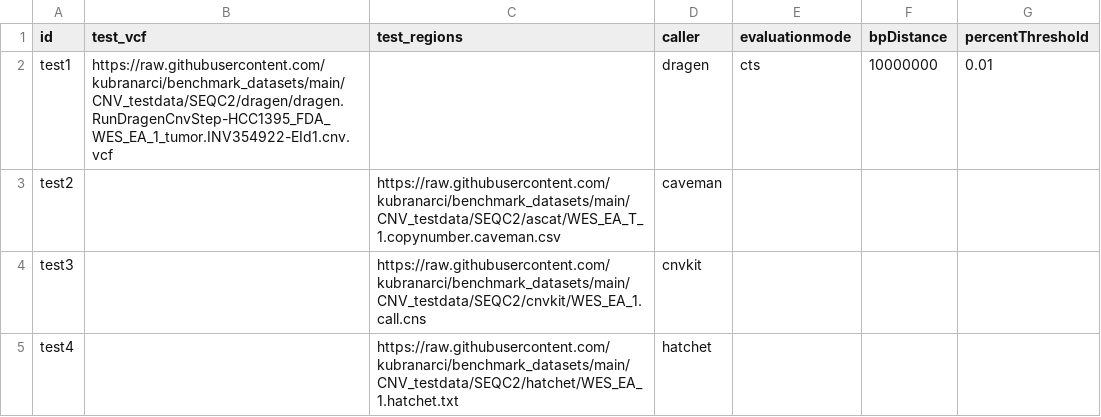
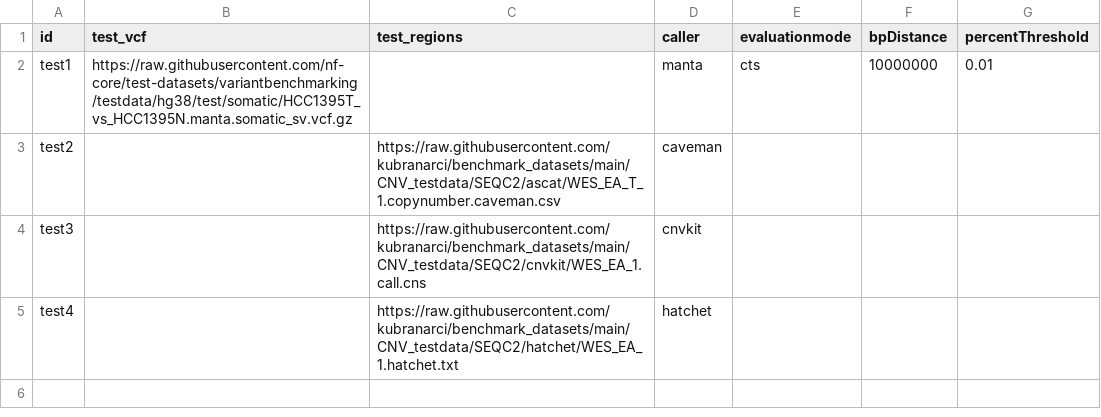
Before and after one commit to nf-core/variantbenchmarking, a CSV file: assets/samplesheet_cnv.csv, drawn as a sheet.

Commit message:
add nf-test for intersection sbw

```diff
--- a/assets/samplesheet_cnv.csv
+++ b/assets/samplesheet_cnv.csv
@@ -1,3 +1,3 @@
 id,test_vcf,test_regions,caller,evaluationmode,bpDistance,percentThreshold
-test1,https://raw.githubusercontent.com/kubranarci/benchmark_datasets/main/CNV_testdata/SEQC2/dragen/dragen.RunDragenCnvStep-HCC1395_FDA_WES_EA_1_tumor.INV354922-EId1.cnv.vcf,,dragen,cts,10000000,0.01
+test1,https://raw.githubusercontent.com/nf-core/test-datasets/variantbenchmarking/testdata/hg38/test/somatic/HCC1395T_vs_HCC1395N.manta.somatic_sv.vcf.gz,,manta,cts,10000000,0.01
 test2,,https://raw.githubusercontent.com/kubranarci/benchmark_datasets/main/CNV_testdata/SEQC2/ascat/WES_EA_T_1.copynumber.caveman.csv,caveman,,,
```
Also changed, not shown: 8 other files.
